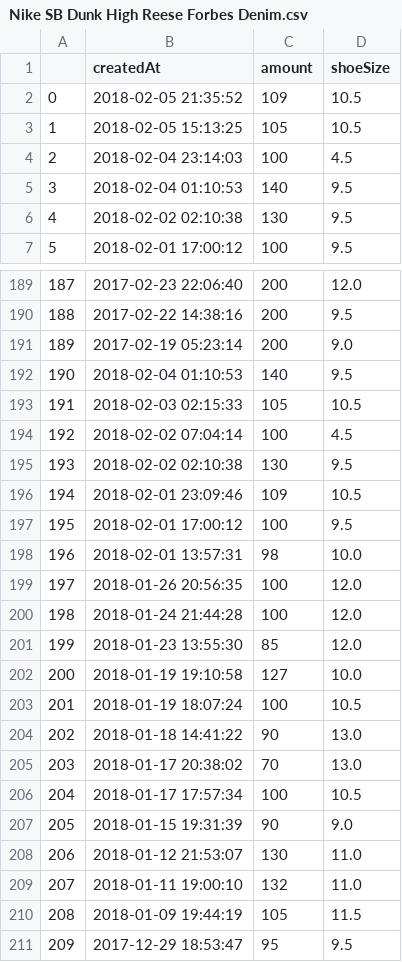
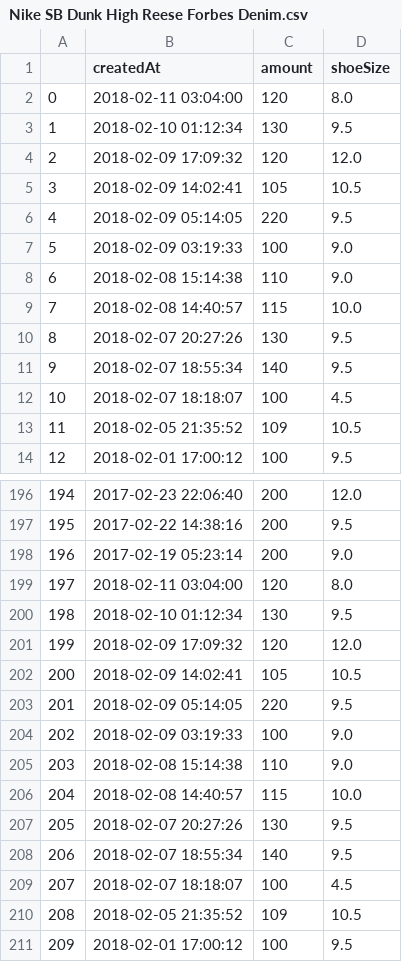
Before and after one commit to ronlylesjr/SneakerTracker, a CSV file: sneaker_sales/Nike SB Dunk High Reese Forbes Denim.csv, drawn as a sheet; only a part is shown, gaps mark what is left out; the shorter side is filled out with more unchanged rows; addresses are those after the commit; the diff covers the shown part only; the diff names each change by its address in the sheet, - before the commit and + after, or states it on an @@ line.

```diff
--- a/sneaker_sales/Nike SB Dunk High Reese Forbes Denim.csv
+++ b/sneaker_sales/Nike SB Dunk High Reese Forbes Denim.csv
+row 2: 0 | 2018-02-11 03:04:00 | 120 | 8.0
+row 3: 1 | 2018-02-10 01:12:34 | 130 | 9.5
+row 4: 2 | 2018-02-09 17:09:32 | 120 | 12.0
+row 5: 3 | 2018-02-09 14:02:41 | 105 | 10.5
+row 6: 4 | 2018-02-09 05:14:05 | 220 | 9.5
+row 7: 5 | 2018-02-09 03:19:33 | 100 | 9.0
+row 8: 6 | 2018-02-08 15:14:38 | 110 | 9.0
+row 9: 7 | 2018-02-08 14:40:57 | 115 | 10.0
+row 10: 8 | 2018-02-07 20:27:26 | 130 | 9.5
+row 11: 9 | 2018-02-07 18:55:34 | 140 | 9.5
+row 12: 10 | 2018-02-07 18:18:07 | 100 | 4.5
@@ column A renumbered from row 13 down @@
@@ row 3 moved to row 396: 394 @@
@@ row 4 moved to row 397: 395 @@
@@ row 5 moved to row 398: 396 @@
@@ row 6 moved to row 399: 397 @@
+row 199: 197 | 2018-02-11 03:04:00 | 120 | 8.0
-B200 (createdAt): 2018-02-04 01:10:53
+B200 (createdAt): 2018-02-10 01:12:34
-C200 (amount): 140
+C200 (amount): 130
+row 201: 199 | 2018-02-09 17:09:32 | 120 | 12.0
-B202 (createdAt): 2018-02-03 02:15:33
+B202 (createdAt): 2018-02-09 14:02:41
@@ row 194 moved to row 401: 399 @@
+row 203: 201 | 2018-02-09 05:14:05 | 220 | 9.5
+row 204: 202 | 2018-02-09 03:19:33 | 100 | 9.0
+row 205: 203 | 2018-02-08 15:14:38 | 110 | 9.0
+row 206: 204 | 2018-02-08 14:40:57 | 115 | 10.0
-B207 (createdAt): 2018-02-02 02:10:38
+B207 (createdAt): 2018-02-07 20:27:26
@@ row 196 moved to row 402: 400 @@
+row 208: 206 | 2018-02-07 18:55:34 | 140 | 9.5
+row 209: 207 | 2018-02-07 18:18:07 | 100 | 4.5
+row 210: 208 | 2018-02-05 21:35:52 | 109 | 10.5
```
Also changed, not shown: 1 added row elsewhere in this file, sneaker_sales/Adidas NMD R1 Crisp White.csv, sneaker_sales/Adidas NMD R1 Mystic Blue.csv, 16 other files.
